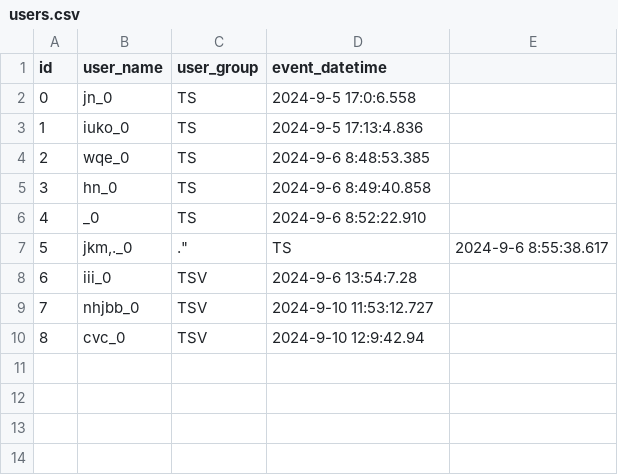
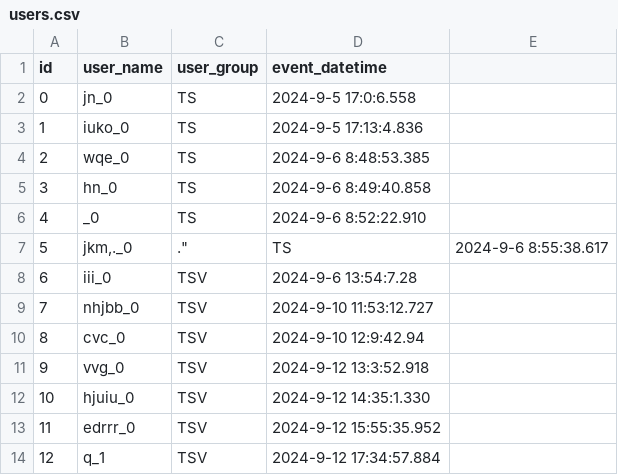
Before and after one commit to raul284/PHD-ADARVE, a CSV file: RadiationRoom/Unreal/Saved/database/users.csv, drawn as a sheet.

```diff
--- a/RadiationRoom/Unreal/Saved/database/users.csv
+++ b/RadiationRoom/Unreal/Saved/database/users.csv
@@ -10 +10,5 @@ id,user_name,user_group,event_datetime
 8,"cvc_0","TSV","2024-9-10 12:9:42.94"
+9,"vvg_0","TSV","2024-9-12 13:3:52.918"
+10,"hjuiu_0","TSV","2024-9-12 14:35:1.330"
+11,"edrrr_0","TSV","2024-9-12 15:55:35.952"
+12,"q_1","TSV","2024-9-12 17:34:57.884"
```
Also changed, not shown: RadiationRoom/Unreal/Saved/database/gameplay_events.csv, RadiationRoom/Unreal/Saved/database/item_radiation_events.csv, 25 other files.
